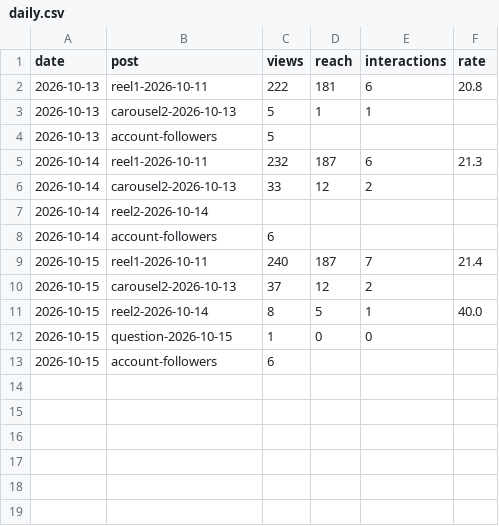
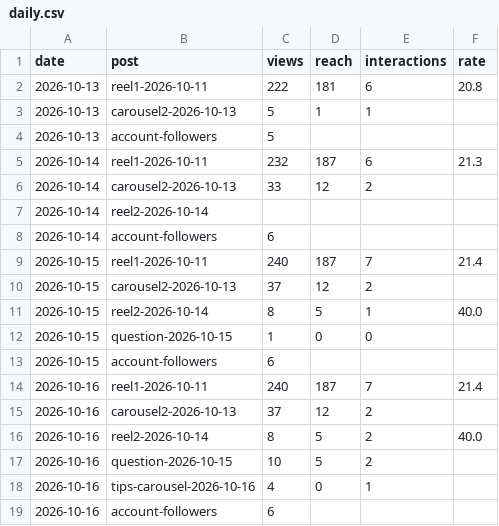
Before and after one commit to Toko6/tapmi-media, a CSV file: stats/daily.csv, drawn as a sheet; the diff names each change by its address in the sheet, - before the commit and + after, or states it on an @@ line.

```diff
--- a/stats/daily.csv
+++ b/stats/daily.csv
+row 14: 2026-10-16 | reel1-2026-10-11 | 240 | 187 | 7 | 21.4
+row 15: 2026-10-16 | carousel2-2026-10-13 | 37 | 12 | 2
+row 16: 2026-10-16 | reel2-2026-10-14 | 8 | 5 | 2 | 40.0
+row 17: 2026-10-16 | question-2026-10-15 | 10 | 5 | 2
+row 18: 2026-10-16 | tips-carousel-2026-10-16 | 4 | 0 | 1
+row 19: 2026-10-16 | account-followers | 6
```
Also changed, not shown: 1 other file.
